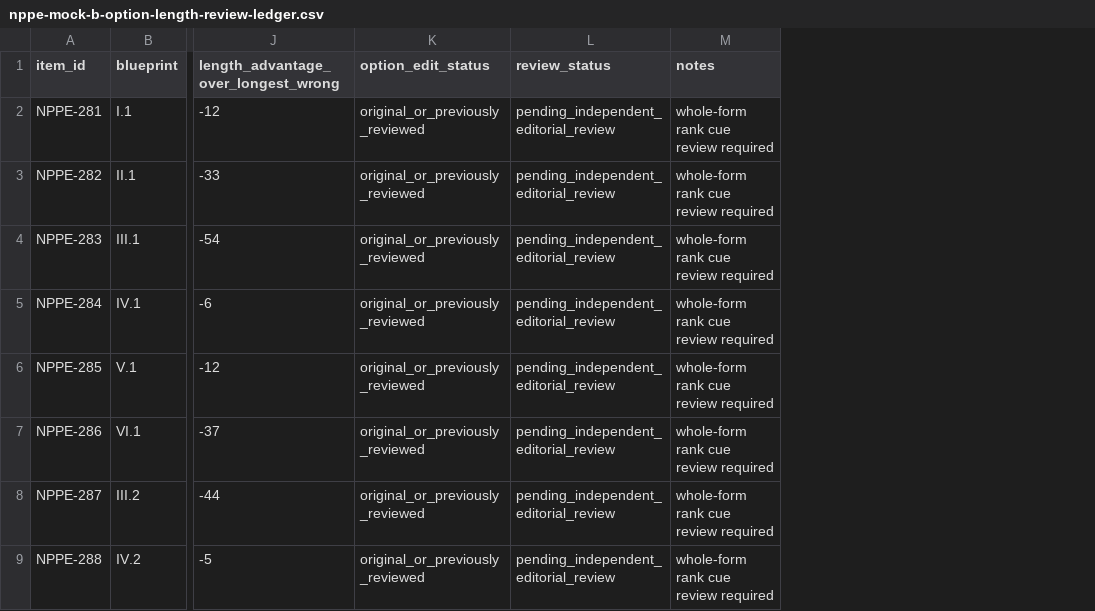
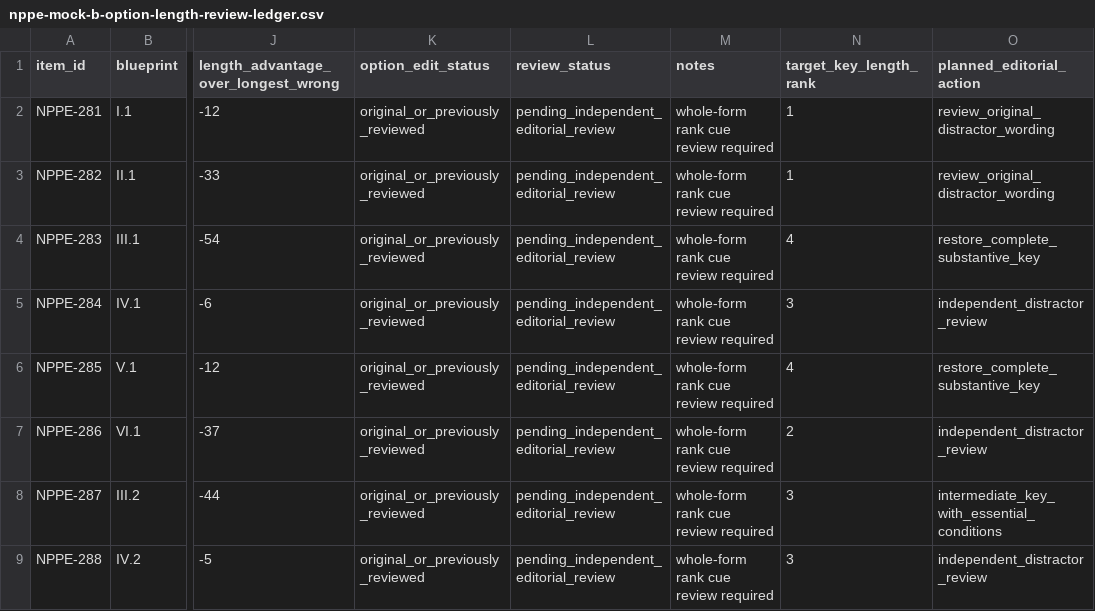
Before and after one commit to UpSkillSprint-Consulting/upskill-sprint, a CSV file: docs/nppe-mock-b-option-length-review-ledger.csv, drawn as a sheet; only a part is shown, gaps mark what is left out; the diff names each change by its address in the sheet, - before the commit and + after, or states it on an @@ line.

Commit message:
docs(nppe): assign balanced target option-rank and editing plan for 110-item form

```diff
--- a/docs/nppe-mock-b-option-length-review-ledger.csv
+++ b/docs/nppe-mock-b-option-length-review-ledger.csv
+column N (target_key_length_rank), rows 2-9: 1 | 1 | 4 | 3 | 4 | 2 | 3 | 3
+column O (planned_editorial_action), rows 2-9: review_original_distractor_wording | review_original_distractor_wording | restore_complete_substantive_key | independent_distractor_review | restore_complete_substantive_key | independent_distractor_review | intermediate_key_with_essential_conditions | independent_distractor_review
```
